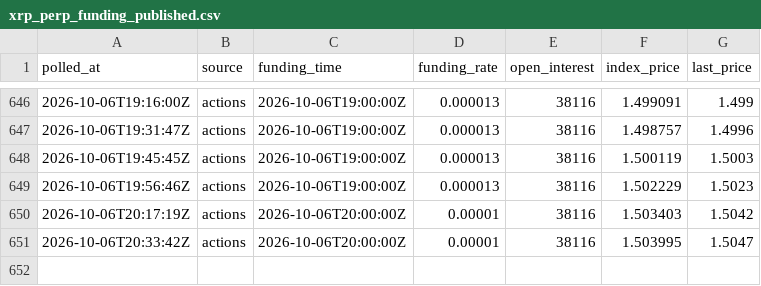
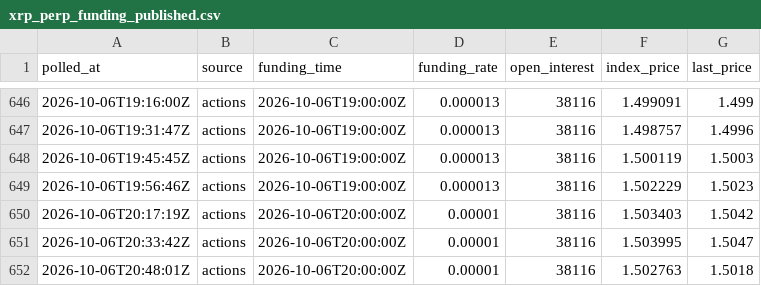
Before and after one commit to acehub123/xrp-funding-logger, a CSV file: xrp_perp_funding_published.csv, drawn as a sheet; only a part is shown, gaps mark what is left out.

Commit message:
funding poll 2026-10-06T20:48:01Z

```diff
--- a/xrp_perp_funding_published.csv
+++ b/xrp_perp_funding_published.csv
@@ -651 +651,2 @@ polled_at,source,funding_time,funding_rate,open_interest,index_price,last_price
 2026-10-06T20:33:42Z,actions,2026-10-06T20:00:00Z,0.00001,38116,1.503995,1.5047
+2026-10-06T20:48:01Z,actions,2026-10-06T20:00:00Z,0.00001,38116,1.502763,1.5018
```
